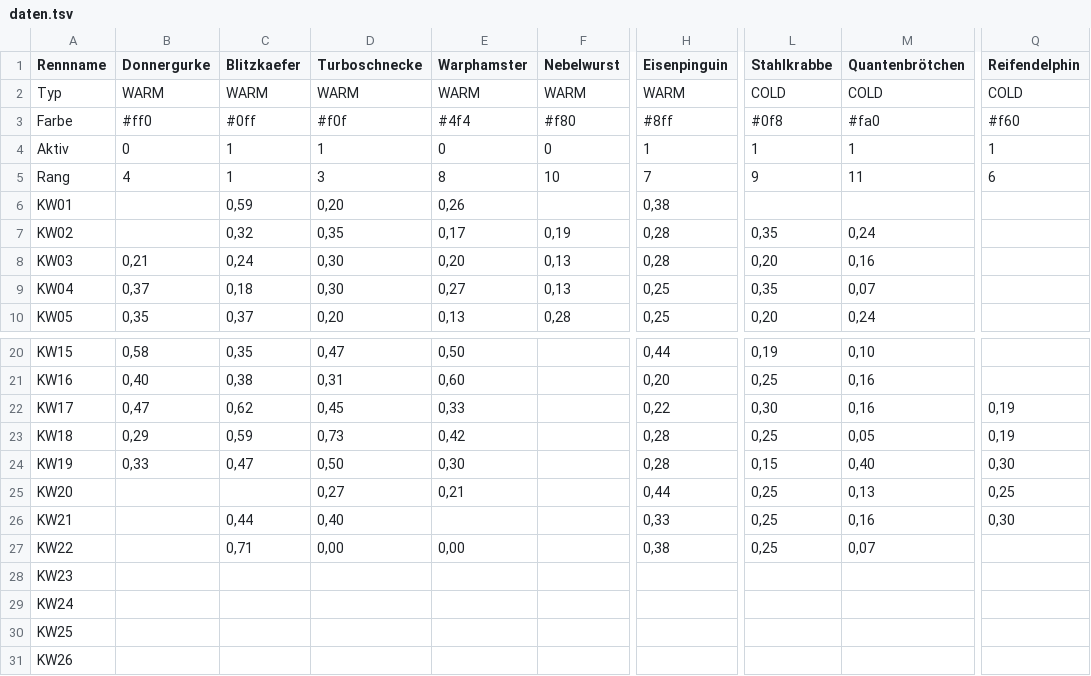
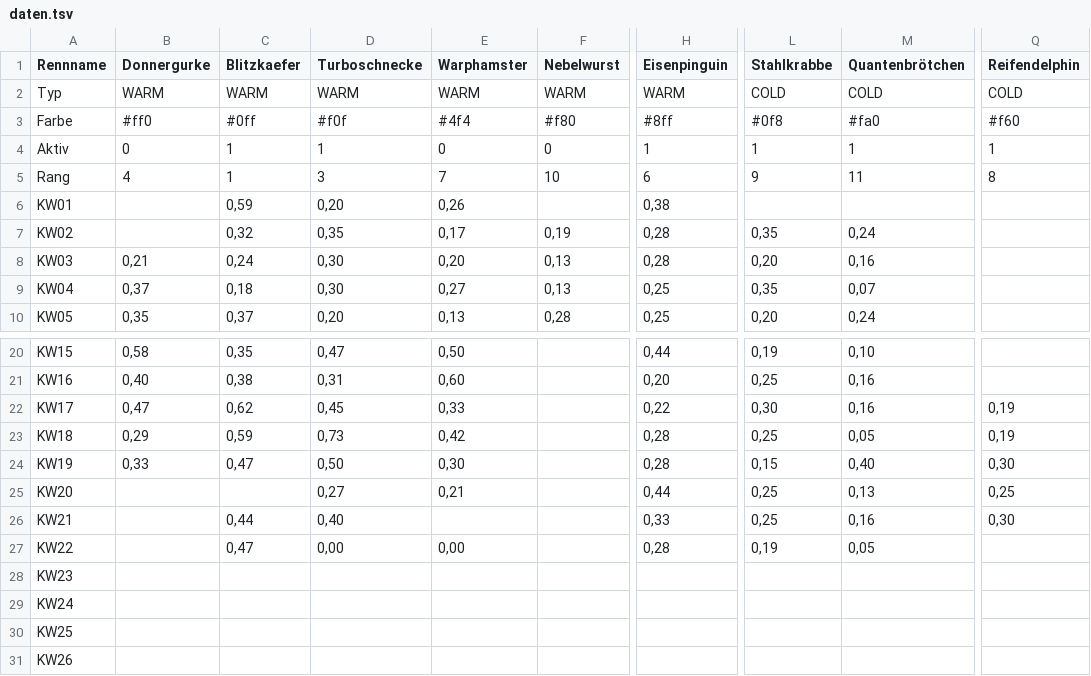
Before and after one commit to christianknoll-create/workflows, a TSV file: daten.tsv, drawn as a sheet; only a part is shown, gaps mark what is left out; the diff names each change by its address in the sheet, - before the commit and + after, or states it on an @@ line.

```diff
--- a/daten.tsv
+++ b/daten.tsv
-E5 (Warphamster): 8
+E5 (Warphamster): 7
-H5 (Eisenpinguin): 7
+H5 (Eisenpinguin): 6
-Q5 (Reifendelphin): 6
+Q5 (Reifendelphin): 8
-C27 (Blitzkaefer): 0,71
+C27 (Blitzkaefer): 0,47
-H27 (Eisenpinguin): 0,38
+H27 (Eisenpinguin): 0,28
-L27 (Stahlkrabbe): 0,25
+L27 (Stahlkrabbe): 0,19
-M27 (Quantenbrötchen): 0,07
+M27 (Quantenbrötchen): 0,05
```
